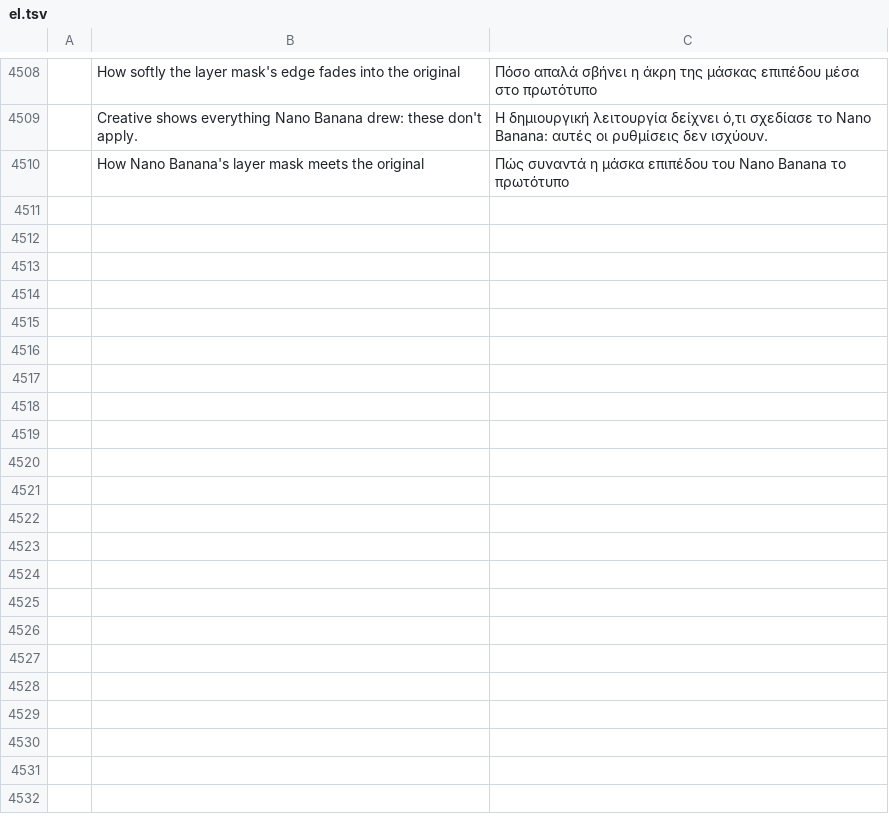
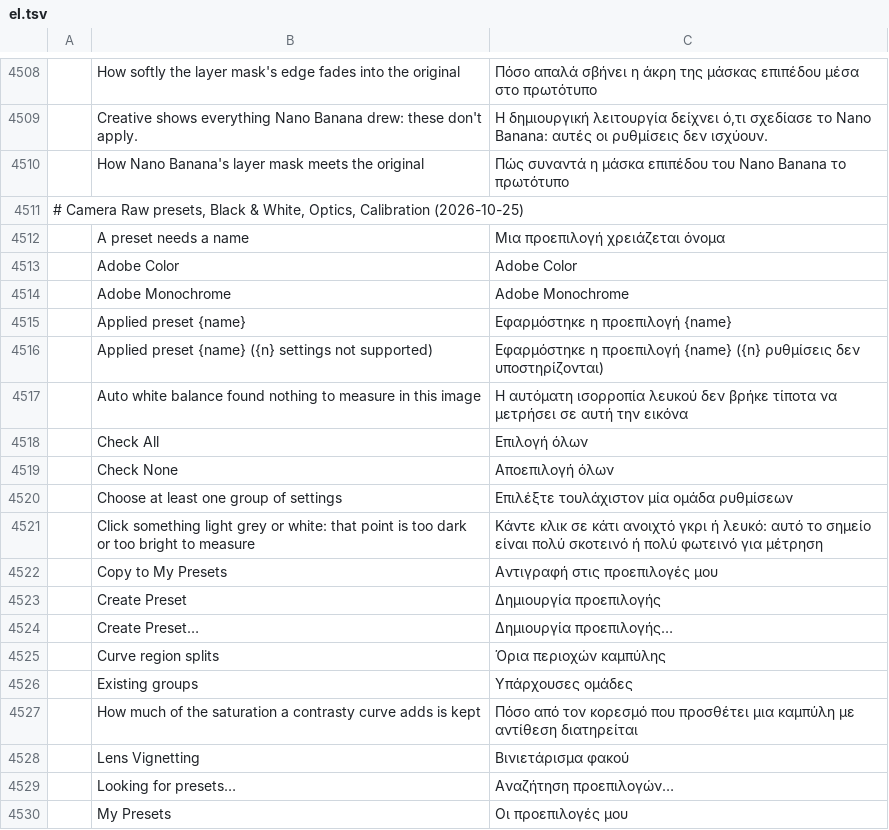
Before and after one commit to wilwal2020/photocraft, a TSV file: crates/ui-egui/src/i18n/el.tsv, drawn as a sheet; only a part is shown, gaps mark what is left out; the diff covers the shown part only; the diff names each change by its address in the sheet, - before the commit and + after, or states it on an @@ line.

```diff
--- a/crates/ui-egui/src/i18n/el.tsv
+++ b/crates/ui-egui/src/i18n/el.tsv
+row 4511: # Camera Raw presets, Black & White, Optics, Calibration (2026-10-25)
+row 4512:  | A preset needs a name | Μια προεπιλογή χρειάζεται όνομα
+row 4513:  | Adobe Color | Adobe Color
+row 4514:  | Adobe Monochrome | Adobe Monochrome
+row 4515:  | Applied preset {name} | Εφαρμόστηκε η προεπιλογή {name}
+row 4516:  | Applied preset {name} ({n} settings not supported) | Εφαρμόστηκε η προεπιλογή {name} ({n} ρυθμίσεις δεν υποστηρίζονται)
+row 4517:  | Auto white balance found nothing to measure in this image | Η αυτόματη ισορροπία λευκού δεν βρήκε τίποτα να μετρήσει σε αυτή την εικόνα
+row 4518:  | Check All | Επιλογή όλων
+row 4519:  | Check None | Αποεπιλογή όλων
+row 4520:  | Choose at least one group of settings | Επιλέξτε τουλάχιστον μία ομάδα ρυθμίσεων
+row 4521:  | Click something light grey or white: that point is too dark or too bright to measure | Κάντε κλικ σε κάτι ανοιχτό γκρι ή λευκό: αυτό το σημείο είναι πολύ σκοτεινό ή πολύ φωτεινό για μέτρηση
+row 4522:  | Copy to My Presets | Αντιγραφή στις προεπιλογές μου
+row 4523:  | Create Preset | Δημιουργία προεπιλογής
+row 4524:  | Create Preset… | Δημιουργία προεπιλογής…
+row 4525:  | Curve region splits | Όρια περιοχών καμπύλης
+row 4526:  | Existing groups | Υπάρχουσες ομάδες
+row 4527:  | How much of the saturation a contrasty curve adds is kept | Πόσο από τον κορεσμό που προσθέτει μια καμπύλη με αντίθεση διατηρείται
+row 4528:  | Lens Vignetting | Βινιετάρισμα φακού
+row 4529:  | Looking for presets… | Αναζήτηση προεπιλογών…
+row 4530:  | My Presets | Οι προεπιλογές μου
```
Also changed, not shown: 33 added rows elsewhere in this file, crates/ui-egui/src/i18n/fr.tsv, crates/ui-egui/src/i18n/hi.tsv, 40 other files.
